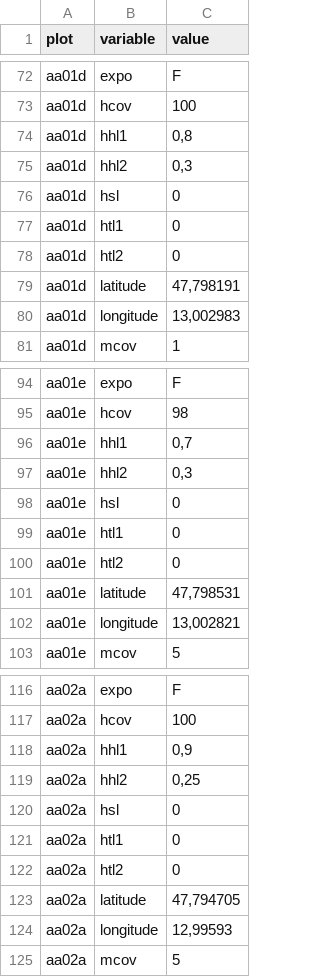
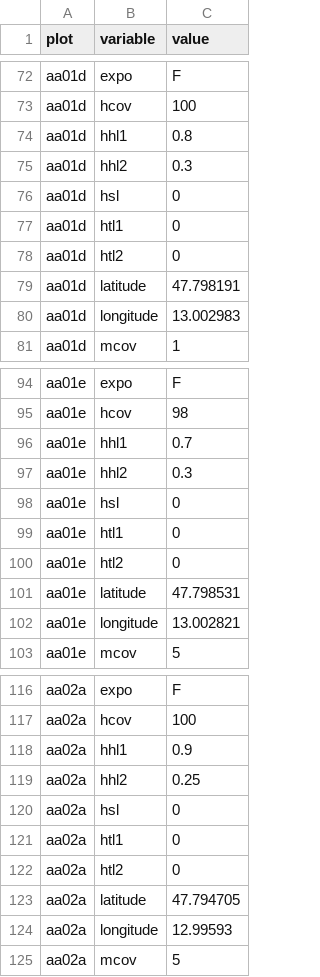
Before and after one commit to rforge/vegsoup, a CSV file: testing/amadeus dta/sites.csv, drawn as a sheet; only a part is shown, gaps mark what is left out; the diff covers the shown part only.

```diff
--- a/testing/amadeus dta/sites.csv
+++ b/testing/amadeus dta/sites.csv
@@ -73,4 +73,4 @@
 "aa01d";"hcov";"100"
-"aa01d";"hhl1";"0,8"
-"aa01d";"hhl2";"0,3"
+"aa01d";"hhl1";"0.8"
+"aa01d";"hhl2";"0.3"
 "aa01d";"hsl";"0"
@@ -78,4 +78,4 @@
 "aa01d";"htl2";"0"
-"aa01d";"latitude";47,798191
-"aa01d";"longitude";13,002983
+"aa01d";"latitude";47.798191
+"aa01d";"longitude";13.002983
 "aa01d";"mcov";"1"
@@ -95,4 +95,4 @@
 "aa01e";"hcov";"98"
-"aa01e";"hhl1";"0,7"
-"aa01e";"hhl2";"0,3"
+"aa01e";"hhl1";"0.7"
+"aa01e";"hhl2";"0.3"
 "aa01e";"hsl";"0"
@@ -100,4 +100,4 @@
 "aa01e";"htl2";"0"
-"aa01e";"latitude";47,798531
-"aa01e";"longitude";13,002821
+"aa01e";"latitude";47.798531
+"aa01e";"longitude";13.002821
 "aa01e";"mcov";"5"
@@ -117,4 +117,4 @@
 "aa02a";"hcov";"100"
-"aa02a";"hhl1";"0,9"
-"aa02a";"hhl2";"0,25"
+"aa02a";"hhl1";"0.9"
+"aa02a";"hhl2";"0.25"
 "aa02a";"hsl";"0"
@@ -122,4 +122,4 @@
 "aa02a";"htl2";"0"
-"aa02a";"latitude";47,794705
-"aa02a";"longitude";12,99593
+"aa02a";"latitude";47.794705
+"aa02a";"longitude";12.99593
 "aa02a";"mcov";"5"
```
Also changed, not shown: 61 edited cells elsewhere in this file, 3 other files.
